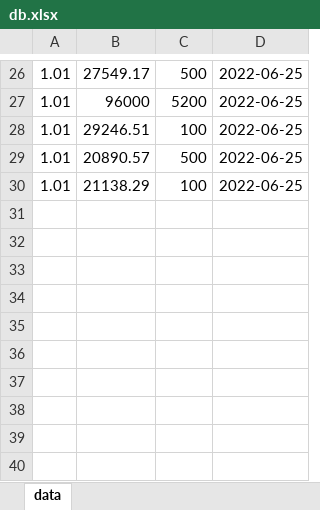
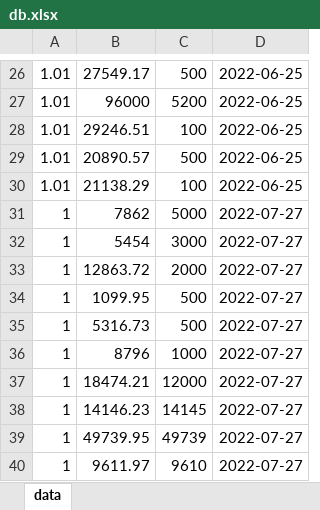
Before and after one commit to elxeon20/bot, an Excel workbook: db.xlsx, sheet data, drawn as a sheet; only a part is shown, gaps mark what is left out; values as stored, in another font and other column widths than the file's, no borders; the diff names each change by its address in the sheet, - before the commit and + after, or states it on an @@ line.

```diff
--- a/db.xlsx (sheet data)
+++ b/db.xlsx (sheet data)
+row 31: 1 | 7862 | 5000 | 2022-07-27
+row 32: 1 | 5454 | 3000 | 2022-07-27
+row 33: 1 | 12863.72 | 2000 | 2022-07-27
+row 34: 1 | 1099.95 | 500 | 2022-07-27
+row 35: 1 | 5316.73 | 500 | 2022-07-27
+row 36: 1 | 8796 | 1000 | 2022-07-27
+row 37: 1 | 18474.21 | 12000 | 2022-07-27
+row 38: 1 | 14146.23 | 14145 | 2022-07-27
+row 39: 1 | 49739.95 | 49739 | 2022-07-27
+row 40: 1 | 9611.97 | 9610 | 2022-07-27
```
Also changed, not shown: 1 other file.
